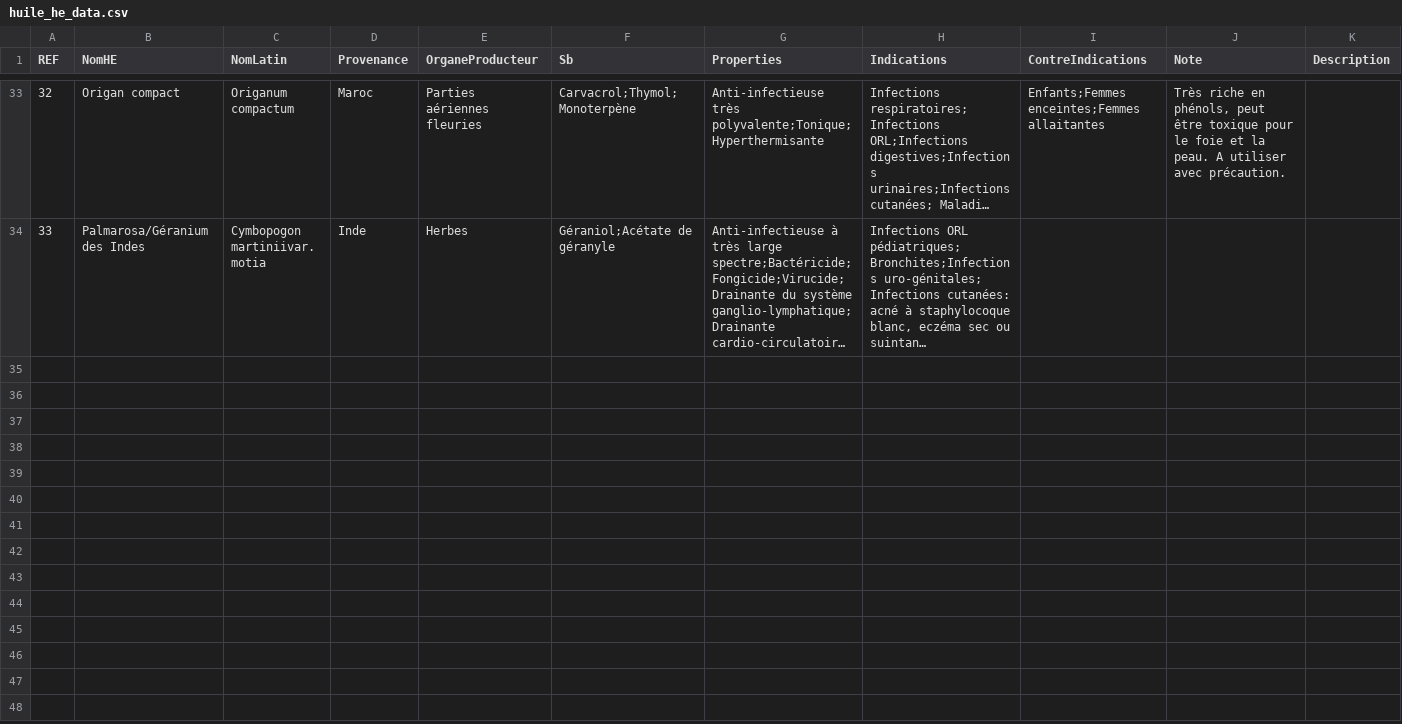
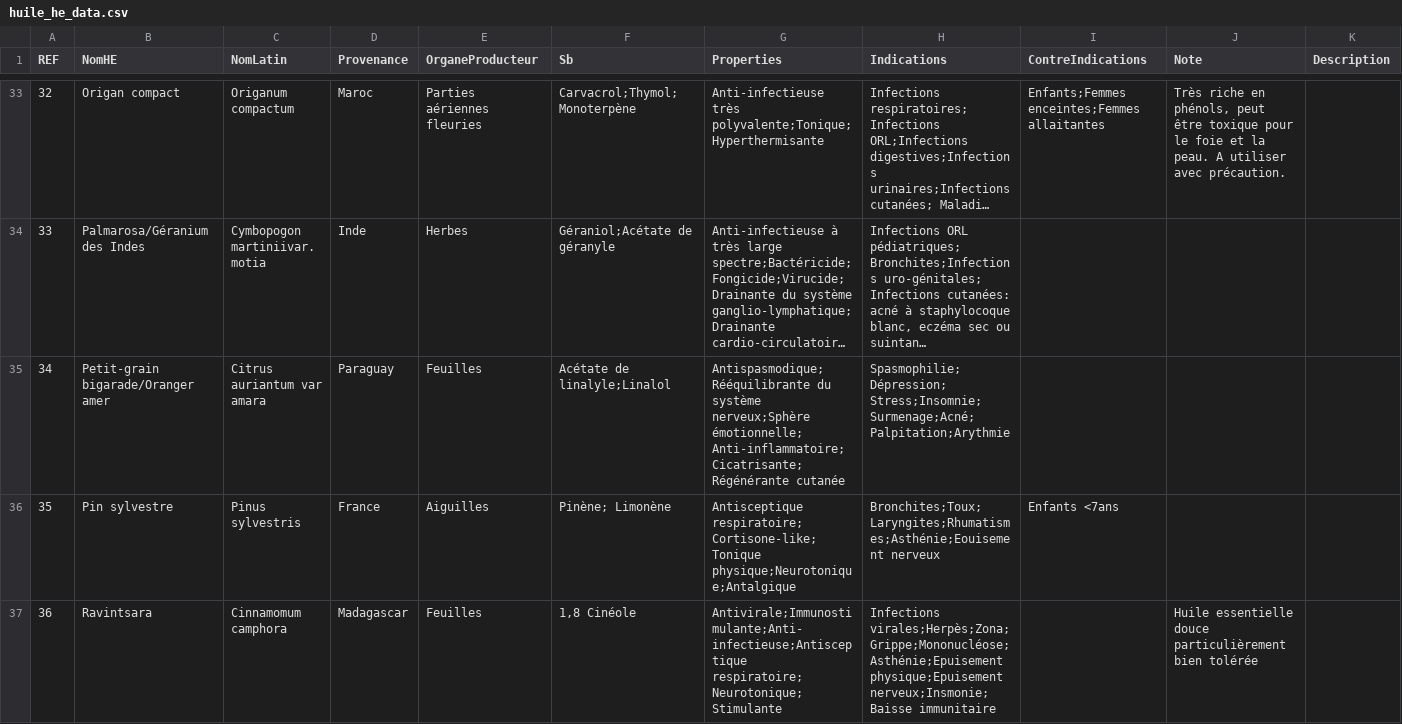
Before and after one commit to Tpev/project-aromadb, a CSV file: database/seeders/huile_he_data.csv, drawn as a sheet; only a part is shown, gaps mark what is left out; long unchanged cells end in …; the diff covers the shown part only; the diff names each change by its address in the sheet, - before the commit and + after, or states it on an @@ line.

```diff
--- a/database/seeders/huile_he_data.csv
+++ b/database/seeders/huile_he_data.csv
+row 35: 34 | Petit-grain bigarade/Oranger amer | Citrus auriantum var amara | Paraguay | Feuilles | Acétate de linalyle;Linalol | Antispasmodique;Rééquilibrante du système nerveux;Sphère émotionnelle; Anti-inflammatoire;Cicatrisante;Régénérante cutanée | Spasmophilie; Dépression; Stress;Insomnie;Surmenage;Acné;Palpitation;Arythmie
+row 36: 35 | Pin sylvestre | Pinus sylvestris | France | Aiguilles | Pinène; Limonène | Antisceptique respiratoire;Cortisone-like;Tonique physique;Neurotonique;Antalgique | Bronchites;Toux;Laryngites;Rhumatismes;Asthénie;Eouisement nerveux | Enfants <7ans
+row 37: 36 | Ravintsara | Cinnamomum camphora | Madagascar | Feuilles | 1,8 Cinéole | Antivirale;Immunostimulante;Anti-infectieuse;Antisceptique respiratoire;Neurotonique;Stimulante | Infections virales;Herpès;Zona;Grippe;Mononucléose;Asthénie;Epuisement physique;Epuisement nerveux;Insmonie;Baisse immunitaire |  | Huile essentielle douce particulièrement bien tolérée
```
Also changed, not shown: 9 added rows elsewhere in this file, 10 other files.
